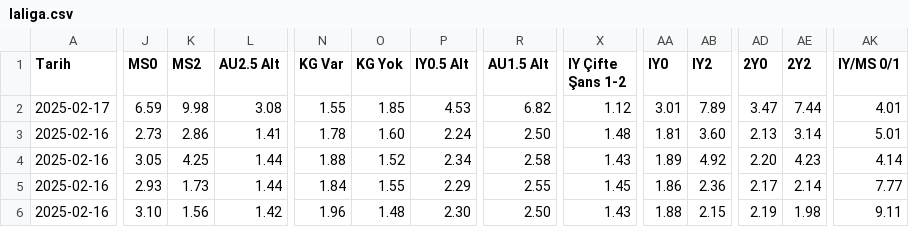
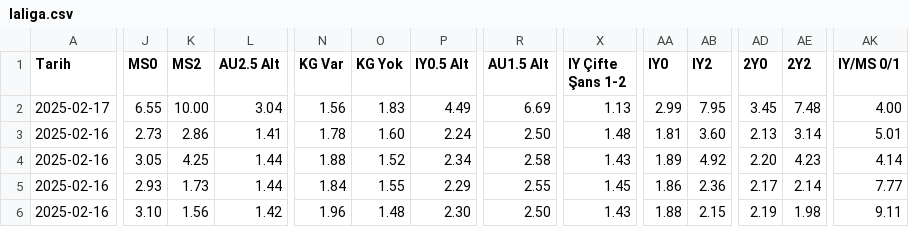
Before and after one commit to analysematchodds/match_odds_csv, a CSV file: laliga.csv, drawn as a sheet; only a part is shown, gaps mark what is left out; the diff covers the shown part only; the diff names each change by its address in the sheet, - before the commit and + after, or states it on an @@ line.

Commit message:
Update matchodds.csv

```diff
--- a/laliga.csv
+++ b/laliga.csv
-J2 (MS0): 6.59
+J2 (MS0): 6.55
-K2 (MS2): 9.98
+K2 (MS2): 10.00
-L2 (AU2.5 Alt): 3.08
+L2 (AU2.5 Alt): 3.04
-N2 (KG Var): 1.55
+N2 (KG Var): 1.56
-O2 (KG Yok): 1.85
+O2 (KG Yok): 1.83
-P2 (IY0.5 Alt): 4.53
+P2 (IY0.5 Alt): 4.49
-R2 (AU1.5 Alt): 6.82
+R2 (AU1.5 Alt): 6.69
-X2 (IY Çifte Şans 1-2): 1.12
+X2 (IY Çifte Şans 1-2): 1.13
-AA2 (IY0): 3.01
+AA2 (IY0): 2.99
-AB2 (IY2): 7.89
+AB2 (IY2): 7.95
-AD2 (2Y0): 3.47
+AD2 (2Y0): 3.45
-AE2 (2Y2): 7.44
+AE2 (2Y2): 7.48
-AK2 (IY/MS 0/1): 4.01
+AK2 (IY/MS 0/1): 4.00
```
Also changed, not shown: 3 edited cells elsewhere in this file.
